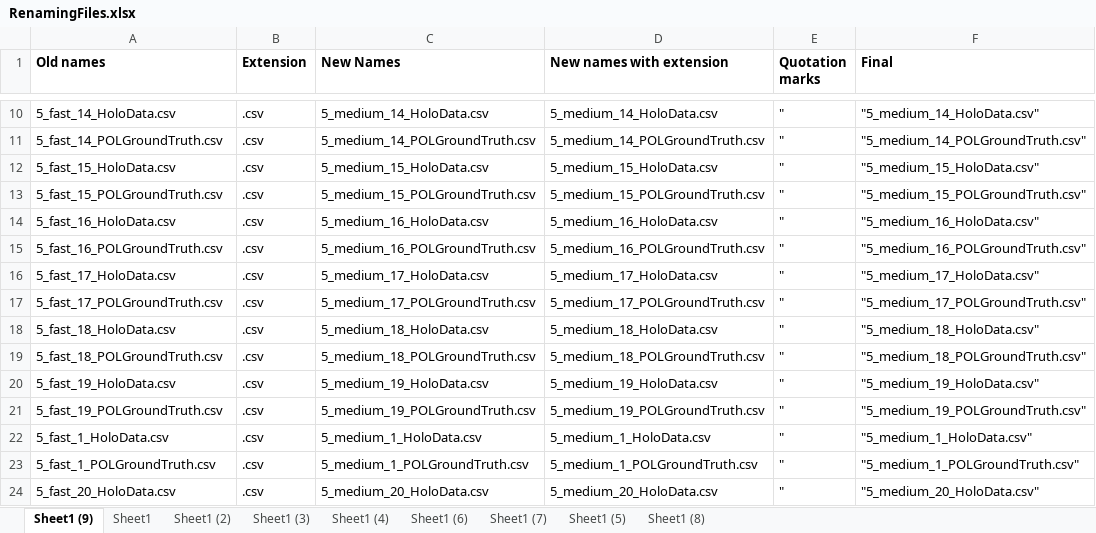
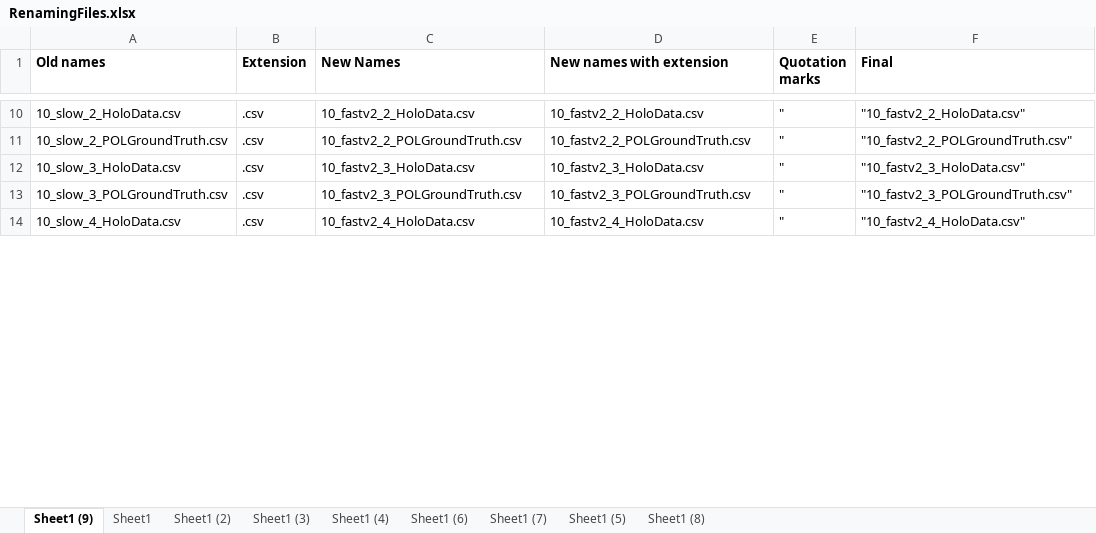
Before and after one commit to hugh-dickens/MixedRealityMedicalAssessment, an Excel workbook: ExperimentalAnalysis/EditedScripts/RenamingFiles.xlsx, sheet Sheet1 (9), drawn as a sheet; only a part is shown, gaps mark what is left out; values as stored, in another font and other column widths than the file's, no borders; removed rows and columns are numbered as before the commit, all else as after; the diff covers the shown part only; the diff names each change by its address in the sheet, - before the commit and + after, or states it on an @@ line.

```diff
--- a/ExperimentalAnalysis/EditedScripts/RenamingFiles.xlsx (sheet Sheet1 (9))
+++ b/ExperimentalAnalysis/EditedScripts/RenamingFiles.xlsx (sheet Sheet1 (9))
-A10 (Old names): 5_fast_14_HoloData.csv
+A10 (Old names): 10_slow_2_HoloData.csv
-C10 (New Names): 5_medium_14_HoloData.csv
+C10 (New Names): 10_fastv2_2_HoloData.csv
-D10 (New names with extension): 5_medium_14_HoloData.csv
+D10 (New names with extension): 10_fastv2_2_HoloData.csv
-F10 (Final): "5_medium_14_HoloData.csv"
+F10 (Final): "10_fastv2_2_HoloData.csv"
-A11 (Old names): 5_fast_14_POLGroundTruth.csv
+A11 (Old names): 10_slow_2_POLGroundTruth.csv
-C11 (New Names): 5_medium_14_POLGroundTruth.csv
+C11 (New Names): 10_fastv2_2_POLGroundTruth.csv
-D11 (New names with extension): 5_medium_14_POLGroundTruth.csv
+D11 (New names with extension): 10_fastv2_2_POLGroundTruth.csv
-F11 (Final): "5_medium_14_POLGroundTruth.csv"
+F11 (Final): "10_fastv2_2_POLGroundTruth.csv"
-row 12: 5_fast_15_HoloData.csv | .csv | 5_medium_15_HoloData.csv | 5_medium_15_HoloData.csv | " | "5_medium_15_HoloData.csv"
-row 13: 5_fast_15_POLGroundTruth.csv | .csv | 5_medium_15_POLGroundTruth.csv | 5_medium_15_POLGroundTruth.csv | " | "5_medium_15_POLGroundTruth.csv"
-row 14: 5_fast_16_HoloData.csv | .csv | 5_medium_16_HoloData.csv | 5_medium_16_HoloData.csv | " | "5_medium_16_HoloData.csv"
-row 15: 5_fast_16_POLGroundTruth.csv | .csv | 5_medium_16_POLGroundTruth.csv | 5_medium_16_POLGroundTruth.csv | " | "5_medium_16_POLGroundTruth.csv"
-row 16: 5_fast_17_HoloData.csv | .csv | 5_medium_17_HoloData.csv | 5_medium_17_HoloData.csv | " | "5_medium_17_HoloData.csv"
-row 17: 5_fast_17_POLGroundTruth.csv | .csv | 5_medium_17_POLGroundTruth.csv | 5_medium_17_POLGroundTruth.csv | " | "5_medium_17_POLGroundTruth.csv"
-row 18: 5_fast_18_HoloData.csv | .csv | 5_medium_18_HoloData.csv | 5_medium_18_HoloData.csv | " | "5_medium_18_HoloData.csv"
-row 19: 5_fast_18_POLGroundTruth.csv | .csv | 5_medium_18_POLGroundTruth.csv | 5_medium_18_POLGroundTruth.csv | " | "5_medium_18_POLGroundTruth.csv"
-row 20: 5_fast_19_HoloData.csv | .csv | 5_medium_19_HoloData.csv | 5_medium_19_HoloData.csv | " | "5_medium_19_HoloData.csv"
-row 21: 5_fast_19_POLGroundTruth.csv | .csv | 5_medium_19_POLGroundTruth.csv | 5_medium_19_POLGroundTruth.csv | " | "5_medium_19_POLGroundTruth.csv"
-A12 (Old names): 5_fast_1_HoloData.csv
+A12 (Old names): 10_slow_3_HoloData.csv
-C12 (New Names): 5_medium_1_HoloData.csv
+C12 (New Names): 10_fastv2_3_HoloData.csv
-D12 (New names with extension): 5_medium_1_HoloData.csv
+D12 (New names with extension): 10_fastv2_3_HoloData.csv
-F12 (Final): "5_medium_1_HoloData.csv"
+F12 (Final): "10_fastv2_3_HoloData.csv"
-A13 (Old names): 5_fast_1_POLGroundTruth.csv
+A13 (Old names): 10_slow_3_POLGroundTruth.csv
-C13 (New Names): 5_medium_1_POLGroundTruth.csv
+C13 (New Names): 10_fastv2_3_POLGroundTruth.csv
-D13 (New names with extension): 5_medium_1_POLGroundTruth.csv
+D13 (New names with extension): 10_fastv2_3_POLGroundTruth.csv
-F13 (Final): "5_medium_1_POLGroundTruth.csv"
+F13 (Final): "10_fastv2_3_POLGroundTruth.csv"
-A14 (Old names): 5_fast_20_HoloData.csv
+A14 (Old names): 10_slow_4_HoloData.csv
-C14 (New Names): 5_medium_20_HoloData.csv
+C14 (New Names): 10_fastv2_4_HoloData.csv
-D14 (New names with extension): 5_medium_20_HoloData.csv
+D14 (New names with extension): 10_fastv2_4_HoloData.csv
-F14 (Final): "5_medium_20_HoloData.csv"
+F14 (Final): "10_fastv2_4_HoloData.csv"
```
Also changed, not shown: 30 added rows, 20 removed rows and 124 edited cells elsewhere in this sheet, 27 other files.
